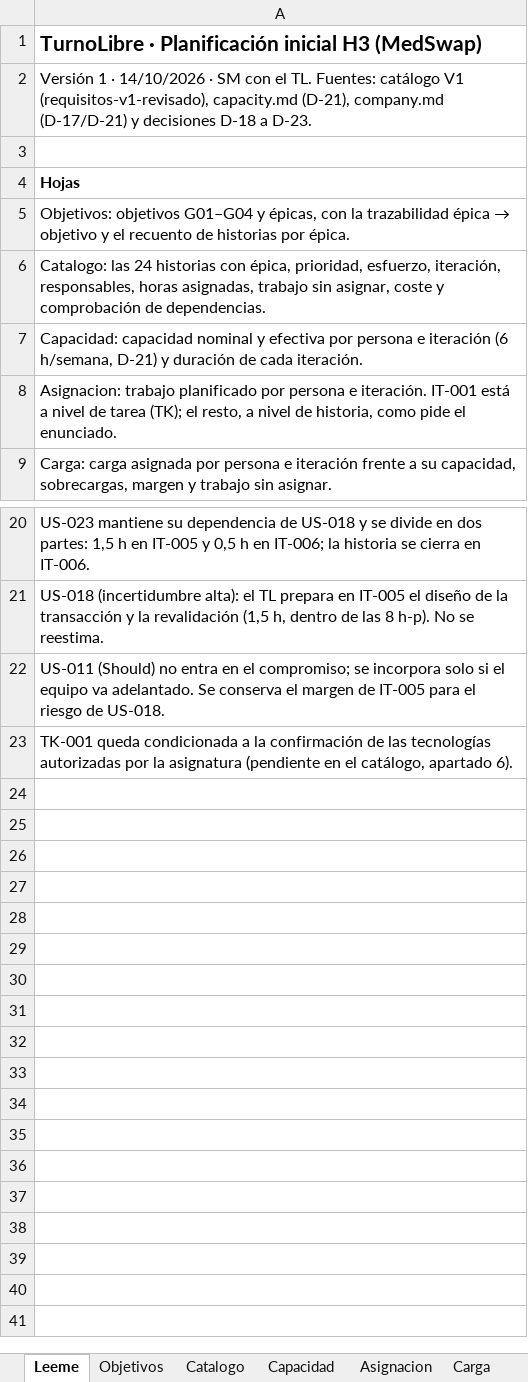
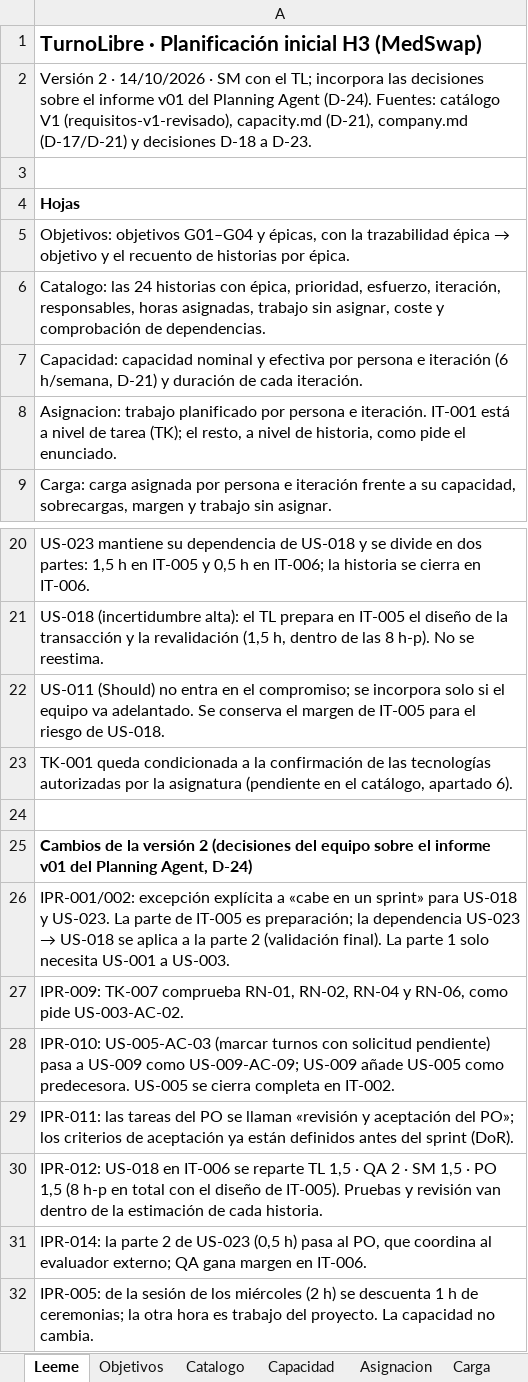
Before and after one commit to Juliannietoo/TurnoLibre-Sonar, an Excel workbook: docs/planning/TurnoLibre_H3_planificacion.xlsx, sheet Leeme, drawn as a sheet; only a part is shown, gaps mark what is left out; values as stored, in another font and other column widths than the file's, no borders; the diff names each change by its address in the sheet, - before the commit and + after, or states it on an @@ line.

Commit message:
H3: plan v2 tras el Planning Agent (D-24), catálogo y fichas con el plan del H3

```diff
--- a/docs/planning/TurnoLibre_H3_planificacion.xlsx (sheet Leeme)
+++ b/docs/planning/TurnoLibre_H3_planificacion.xlsx (sheet Leeme)
-A2: Versión 1 · 14/10/2026 · SM con el TL. Fuentes: catálogo…
+A2: Versión 2 · 14/10/2026 · SM con el TL; incorpora las decisiones sobre el informe v01 del Planning Agent (D-24). Fuentes: catálogo…
+row 24: (empty)
+row 25: Cambios de la versión 2 (decisiones del equipo sobre el informe v01 del Planning Agent, D-24)
+row 26: IPR-001/002: excepción explícita a «cabe en un sprint» para US-018 y US-023. La parte de IT-005 es preparación; la dependencia US-023 → US-018 se aplica a la parte 2 (validación final). La parte 1 solo necesita US-001 a US-003.
+row 27: IPR-009: TK-007 comprueba RN-01, RN-02, RN-04 y RN-06, como pide US-003-AC-02.
+row 28: IPR-010: US-005-AC-03 (marcar turnos con solicitud pendiente) pasa a US-009 como US-009-AC-09; US-009 añade US-005 como predecesora. US-005 se cierra completa en IT-002.
+row 29: IPR-011: las tareas del PO se llaman «revisión y aceptación del PO»; los criterios de aceptación ya están definidos antes del sprint (DoR).
+row 30: IPR-012: US-018 en IT-006 se reparte TL 1,5 · QA 2 · SM 1,5 · PO 1,5 (8 h-p en total con el diseño de IT-005). Pruebas y revisión van dentro de la estimación de cada historia.
+row 31: IPR-014: la parte 2 de US-023 (0,5 h) pasa al PO, que coordina al evaluador externo; QA gana margen en IT-006.
+row 32: IPR-005: de la sesión de los miércoles (2 h) se descuenta 1 h de ceremonias; la otra hora es trabajo del proyecto. La capacidad no cambia.
```
Also changed, not shown: sheet Asignacion, sheet Catalogo, 10 other files.
